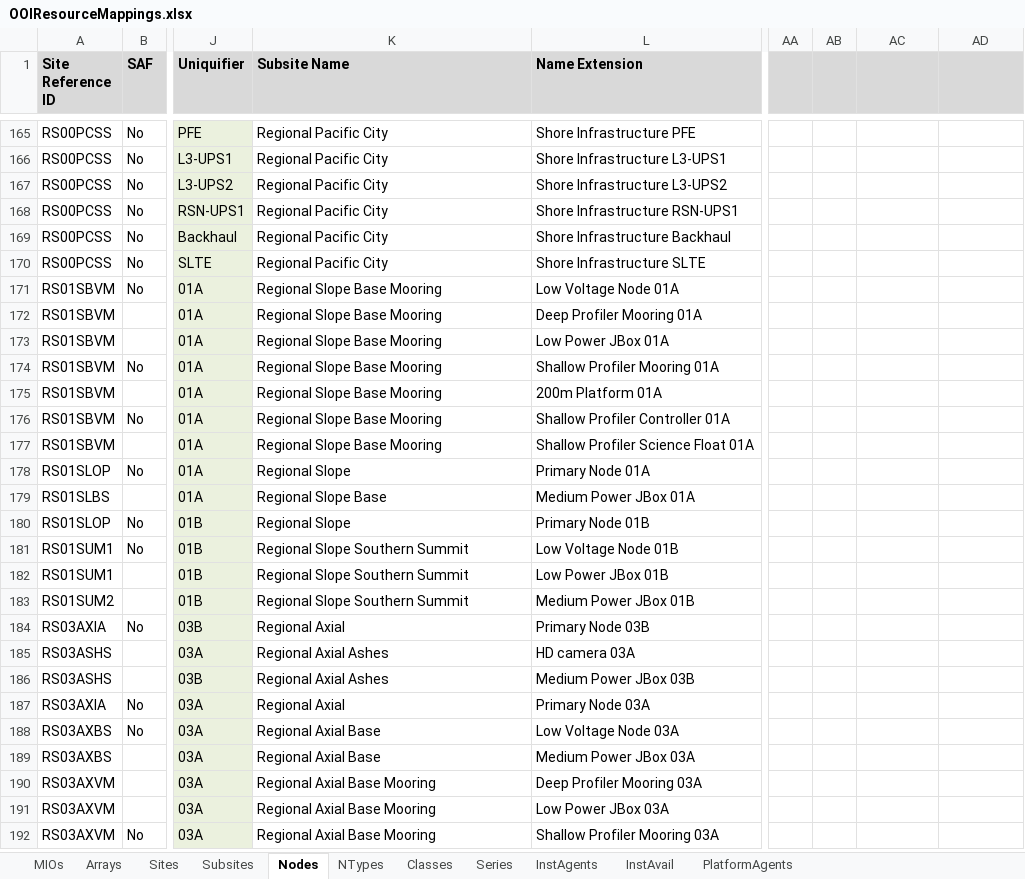
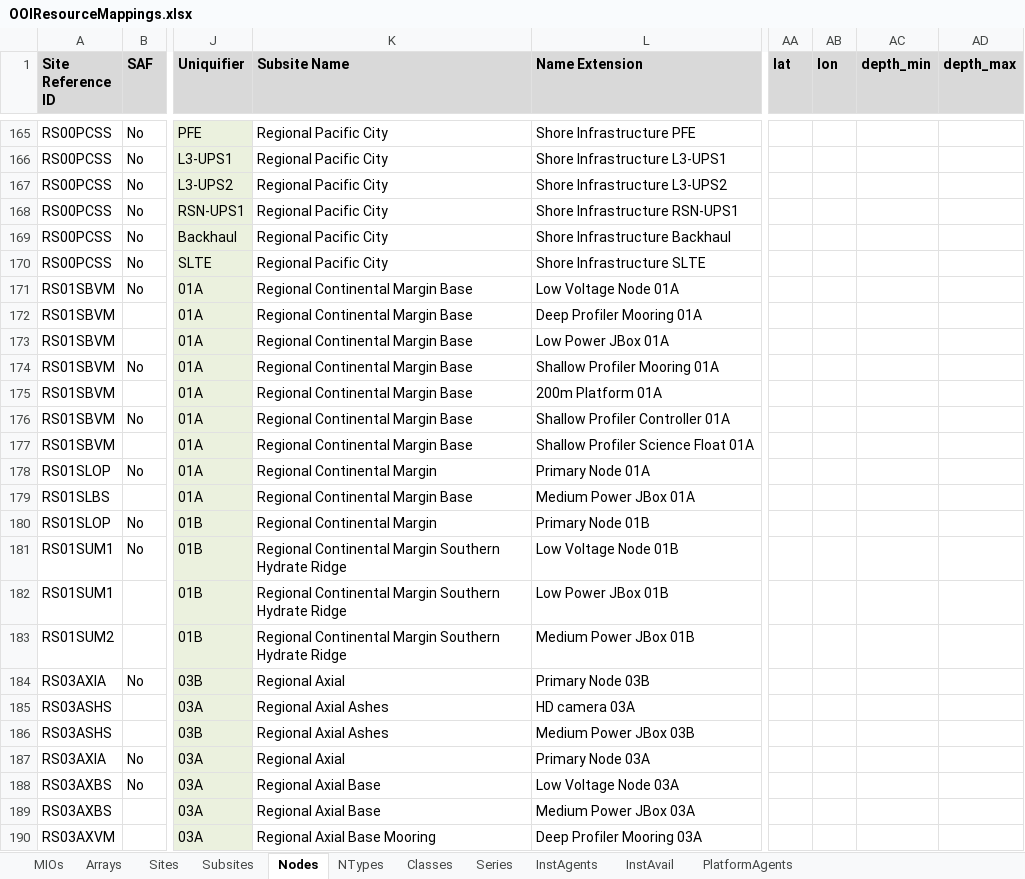
Before and after one commit to ooici/ion-definitions, an Excel workbook: res/preload/r2_ioc/ooi_assets/OOIResourceMappings.xlsx, sheet Nodes, drawn as a sheet; only a part is shown, gaps mark what is left out; the shorter side is filled out with more unchanged rows; values as stored, in another font and other column widths than the file's, no borders; the diff names each change by its address in the sheet, - before the commit and + after, or states it on an @@ line.

```diff
--- a/res/preload/r2_ioc/ooi_assets/OOIResourceMappings.xlsx (sheet Nodes)
+++ b/res/preload/r2_ioc/ooi_assets/OOIResourceMappings.xlsx (sheet Nodes)
-AA1: (empty)
+AA1: lat
-AB1: (empty)
+AB1: lon
-AC1: (empty)
+AC1: depth_min
-AD1: (empty)
+AD1: depth_max
-K171:K177 (Subsite Name): Regional Slope Base Mooring
+K171:K177 (Subsite Name): Regional Continental Margin Base
-K178 (Subsite Name): Regional Slope
+K178 (Subsite Name): Regional Continental Margin
-K179 (Subsite Name): Regional Slope Base
+K179 (Subsite Name): Regional Continental Margin Base
-K180 (Subsite Name): Regional Slope
+K180 (Subsite Name): Regional Continental Margin
-K181:K183 (Subsite Name): Regional Slope Southern Summit
+K181:K183 (Subsite Name): Regional Continental Margin Southern Hydrate Ridge
```
Also changed, not shown: sheet Subsites, sheet Sites, sheet Arrays, formulas that keep their value, hidden cells, 1 other file.
